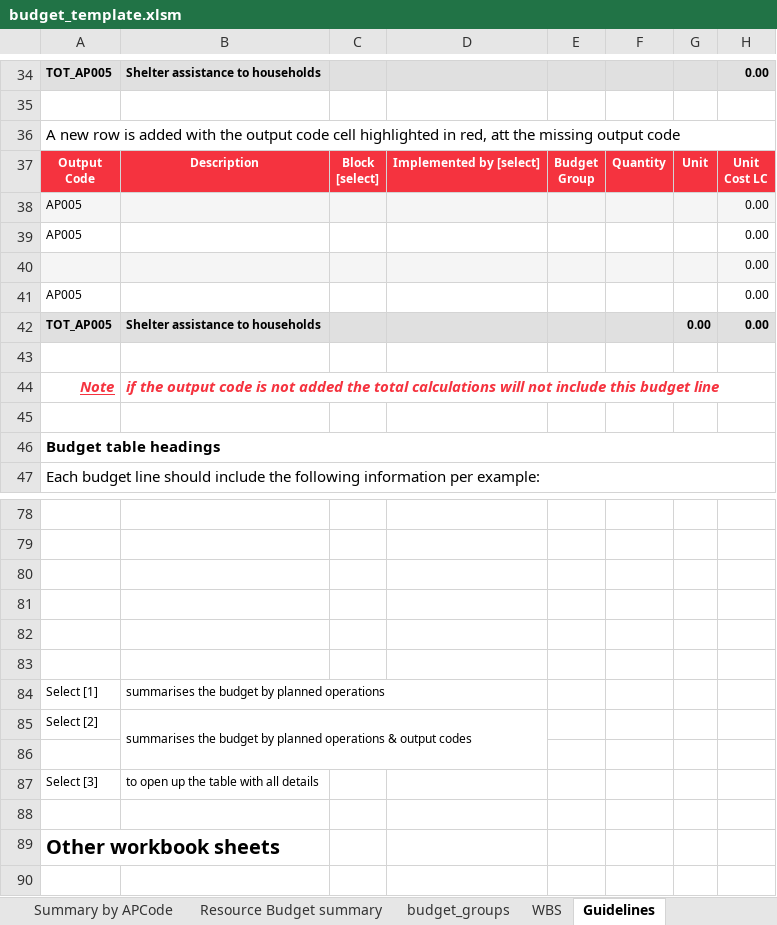
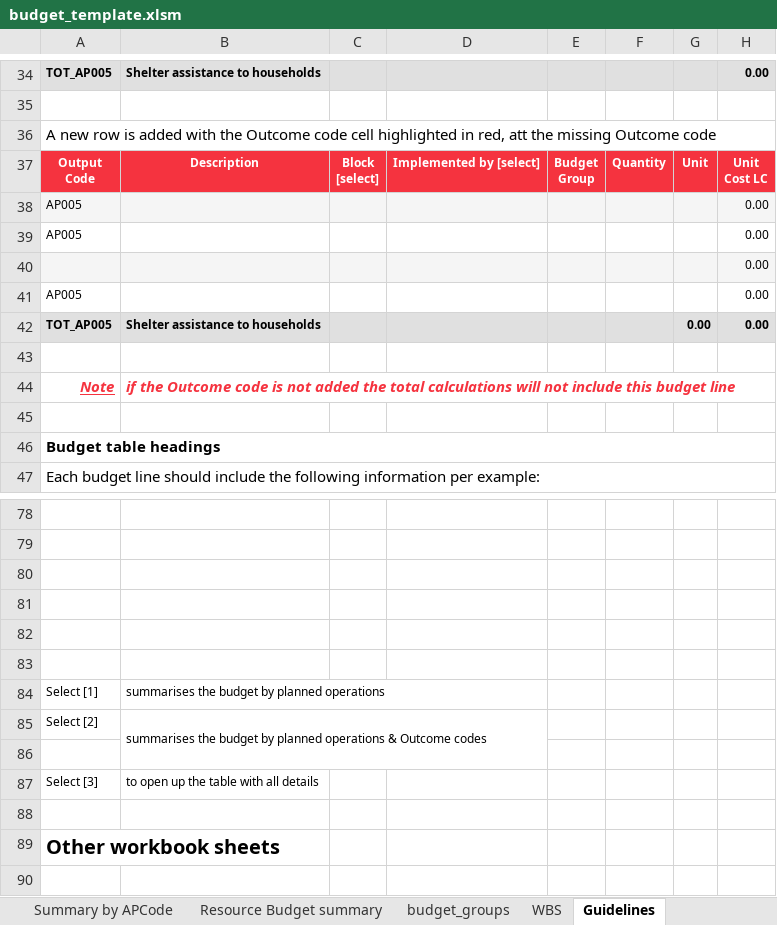
Before and after one commit to IFRCGo/go-api, an Excel workbook: go-static/files/dref/budget_template.xlsm, sheet Guidelines, drawn as a sheet; only a part is shown, gaps mark what is left out; values as stored, in another font and other column widths than the file's, no borders; charts and pictures and conditional formats not drawn; the diff covers the shown part only; the diff names each change by its address in the sheet, - before the commit and + after, or states it on an @@ line.

```diff
--- a/go-static/files/dref/budget_template.xlsm (sheet Guidelines)
+++ b/go-static/files/dref/budget_template.xlsm (sheet Guidelines)
-A36: …with the output code cell highlighted in red, att the missing output code
+A36: …with the Outcome code cell highlighted in red, att the missing Outcome code
-B44: if the output code is…
+B44: if the Outcome code is…
-B85: …operations & output codes
+B85: …operations & Outcome codes
```
Also changed, not shown: 1 added row, 1 removed row and 5 edited cells elsewhere in this sheet, sheet budget_tool, sheet Summary by APCode, sheet WBS, formulas that keep their value, hidden cells.
